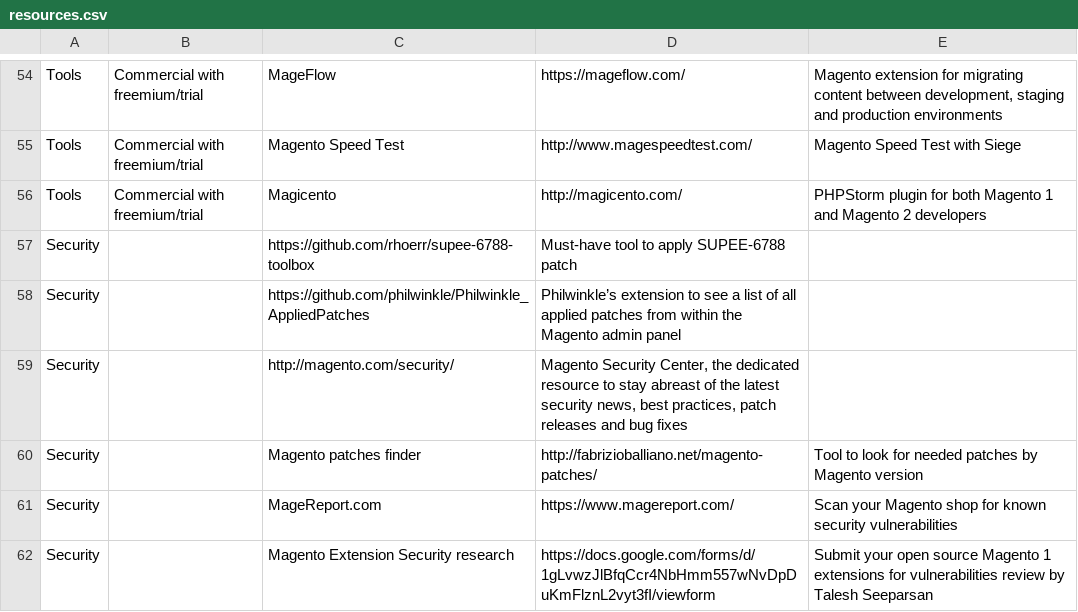
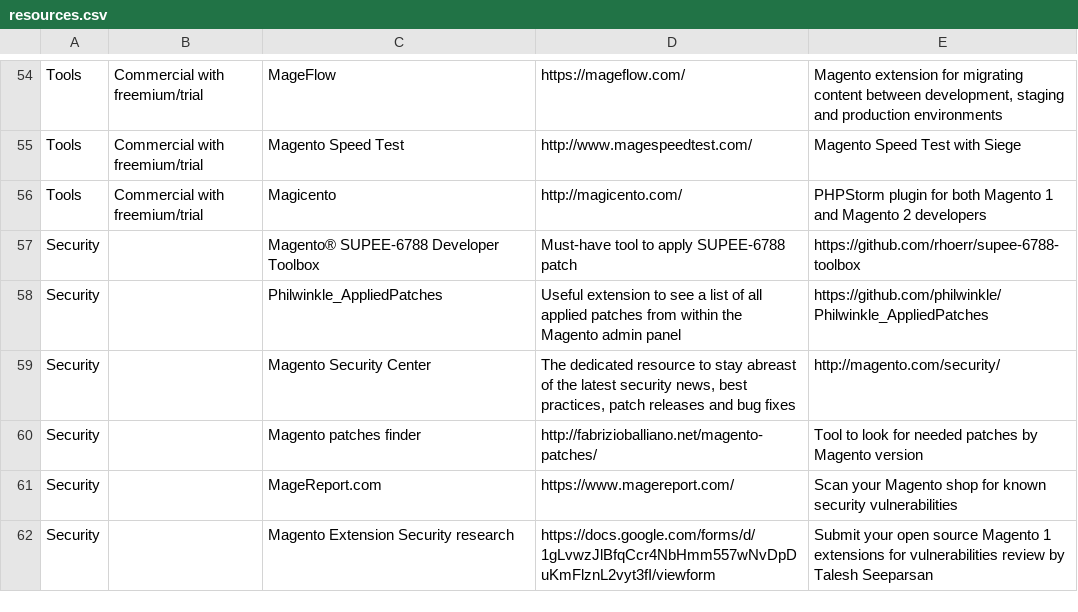
Before and after one commit to BMaksimovic/M2ResManage, a CSV file: resources.csv, drawn as a sheet; only a part is shown, gaps mark what is left out.

Commit message:
Fix security resources titles and links

```diff
--- a/resources.csv
+++ b/resources.csv
@@ -56,5 +56,5 @@ Tools,Commercial with freemium/trial,Magento Speed Test,http://www.magespeedtest
 Tools,Commercial with freemium/trial,Magicento,http://magicento.com/,PHPStorm plugin for both Magento 1 and Magento 2 developers
-Security,,https://github.com/rhoerr/supee-6788-toolbox,Must-have tool to apply SUPEE-6788 patch,
-Security,,https://github.com/philwinkle/Philwinkle_AppliedPatches,Philwinkle’s extension to see a list of all applied patches from within the Magento admin panel,
-Security,,http://magento.com/security/,"Magento Security Center, the dedicated resource to stay abreast of the latest security news, best practices, patch releases and bug fixes",
+Security,,Magento® SUPEE-6788 Developer Toolbox,Must-have tool to apply SUPEE-6788 patch,https://github.com/rhoerr/supee-6788-toolbox
+Security,,Philwinkle_AppliedPatches,Useful extension to see a list of all applied patches from within the Magento admin panel,https://github.com/philwinkle/Philwinkle_AppliedPatches
+Security,,Magento Security Center,"The dedicated resource to stay abreast of the latest security news, best practices, patch releases and bug fixes",http://magento.com/security/
 Security,,Magento patches finder,http://fabrizioballiano.net/magento-patches/,Tool to look for needed patches by Magento version
```
Also changed, not shown: 1 other file.
